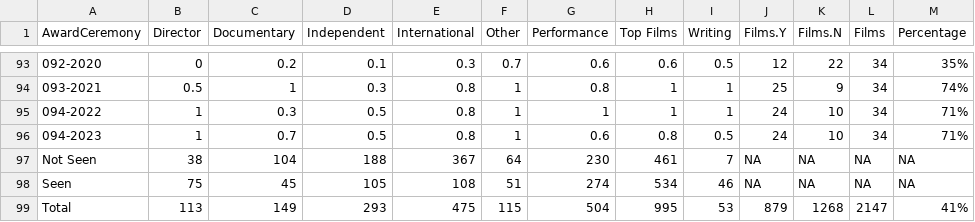
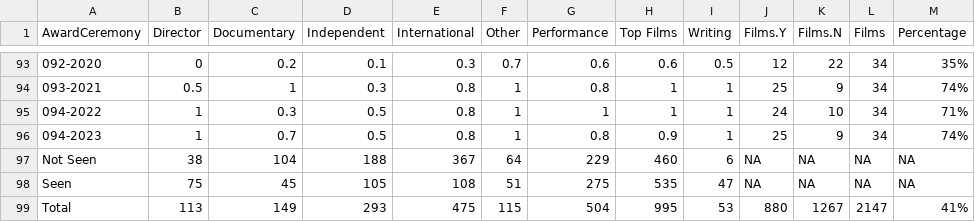
Before and after one commit to jacobmgreer/Nitrate-Actions, a CSV file: datasets/NBR/NBR-Summary-Ceremonies.csv, drawn as a sheet; only a part is shown, gaps mark what is left out.

```diff
--- a/datasets/NBR/NBR-Summary-Ceremonies.csv
+++ b/datasets/NBR/NBR-Summary-Ceremonies.csv
@@ -95,5 +95,5 @@
 "094-2022",1,0.3,0.5,0.8,1,1,1,1,24,10,34,"71%"
-"094-2023",1,0.7,0.5,0.8,1,0.6,0.8,0.5,24,10,34,"71%"
-"Not Seen",38,104,188,367,64,230,461,7,NA,NA,NA,NA
-"Seen",75,45,105,108,51,274,534,46,NA,NA,NA,NA
-"Total",113,149,293,475,115,504,995,53,879,1268,2147,"41%"
+"094-2023",1,0.7,0.5,0.8,1,0.8,0.9,1,25,9,34,"74%"
+"Not Seen",38,104,188,367,64,229,460,6,NA,NA,NA,NA
+"Seen",75,45,105,108,51,275,535,47,NA,NA,NA,NA
+"Total",113,149,293,475,115,504,995,53,880,1267,2147,"41%"
```
Also changed, not shown: datasets/AMPAS-International/Data.csv, datasets/NBR/NBRData.csv, 9 other files.
